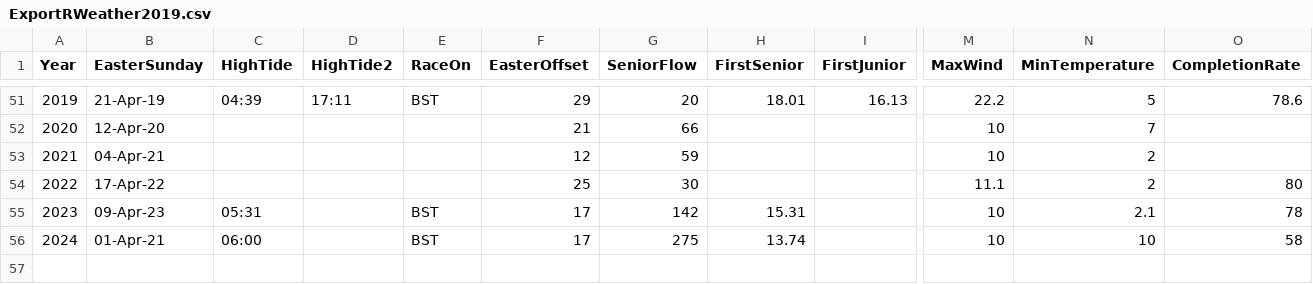
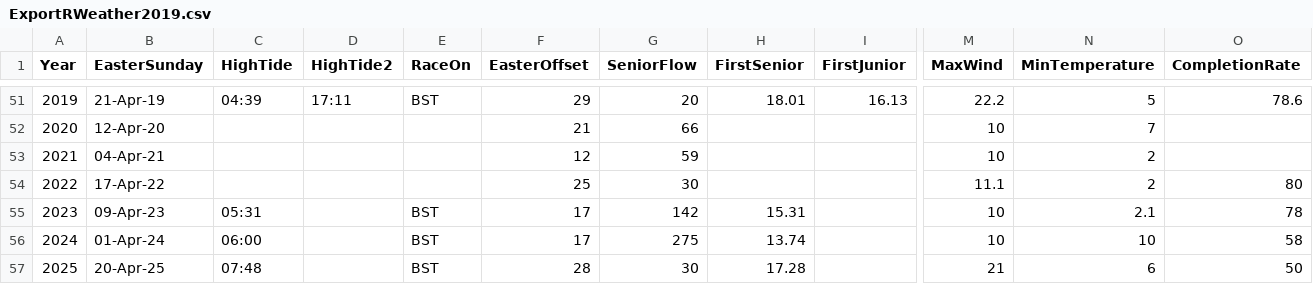
Before and after one commit to ArthurInce/R-system-DW23-3-2020, a CSV file: ExportRWeather2019.csv, drawn as a sheet; only a part is shown, gaps mark what is left out; rows hold the shown columns only; the diff names each change by its address in the sheet, - before the commit and + after, or states it on an @@ line.

```diff
--- a/ExportRWeather2019.csv
+++ b/ExportRWeather2019.csv
-B56 (EasterSunday): 01-Apr-21
+B56 (EasterSunday): 01-Apr-24
+row 57: 2025 | 20-Apr-25 | 07:48 |  | BST | 28 | 30 | 17.28 |  | 21 | 6 | 50
```
Also changed, not shown: 2 other files.
